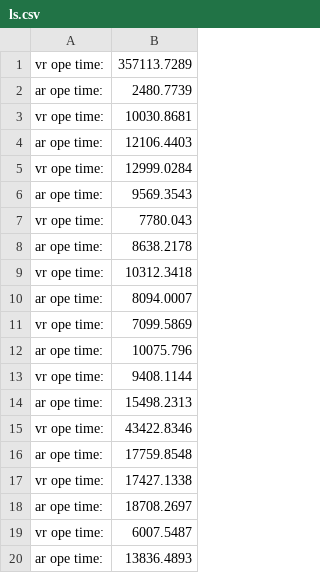
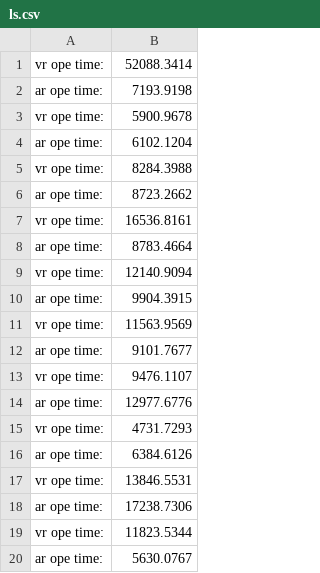
Before and after one commit to TheManyBELL/SmartSign, a CSV file: Data/Mode/CG1/ls.csv, drawn as a sheet.

```diff
--- a/Data/Mode/CG1/ls.csv
+++ b/Data/Mode/CG1/ls.csv
@@ -1,20 +1,20 @@
-vr ope time:,357113.7289
-ar ope time:,2480.7739
-vr ope time:,10030.8681
-ar ope time:,12106.4403
-vr ope time:,12999.0284
-ar ope time:,9569.3543
-vr ope time:,7780.043
-ar ope time:,8638.2178
-vr ope time:,10312.3418
-ar ope time:,8094.0007
-vr ope time:,7099.5869
-ar ope time:,10075.796
-vr ope time:,9408.1144
-ar ope time:,15498.2313
-vr ope time:,43422.8346
-ar ope time:,17759.8548
-vr ope time:,17427.1338
-ar ope time:,18708.2697
-vr ope time:,6007.5487
-ar ope time:,13836.4893
+vr ope time:,52088.3414
+ar ope time:,7193.9198
+vr ope time:,5900.9678
+ar ope time:,6102.1204
+vr ope time:,8284.3988
+ar ope time:,8723.2662
+vr ope time:,16536.8161
+ar ope time:,8783.4664
+vr ope time:,12140.9094
+ar ope time:,9904.3915
+vr ope time:,11563.9569
+ar ope time:,9101.7677
+vr ope time:,9476.1107
+ar ope time:,12977.6776
+vr ope time:,4731.7293
+ar ope time:,6384.6126
+vr ope time:,13846.5531
+ar ope time:,17238.7306
+vr ope time:,11823.5344
+ar ope time:,5630.0767
```
Also changed, not shown: Data/Mode/CG1/lzm.csv, Data/Mode/CG1/zqw.csv, 54 other files.
